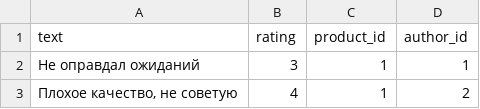
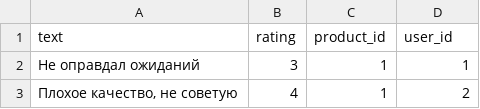
Before and after one commit to tooMike/diy_shop, a CSV file: my_shop/data/review.csv, drawn as a sheet; only a part is shown.

```diff
--- a/my_shop/data/review.csv
+++ b/my_shop/data/review.csv
@@ -1,2 +1,2 @@
-text,rating,product_id,author_id
+text,rating,product_id,user_id
 Не оправдал ожиданий,3,1,1
```
Also changed, not shown: 7 other files.
